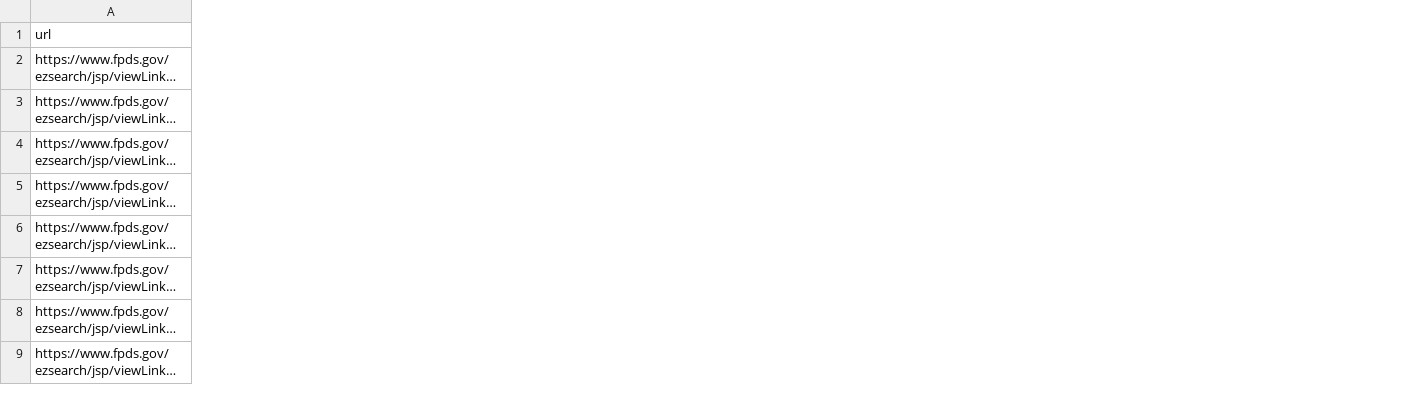
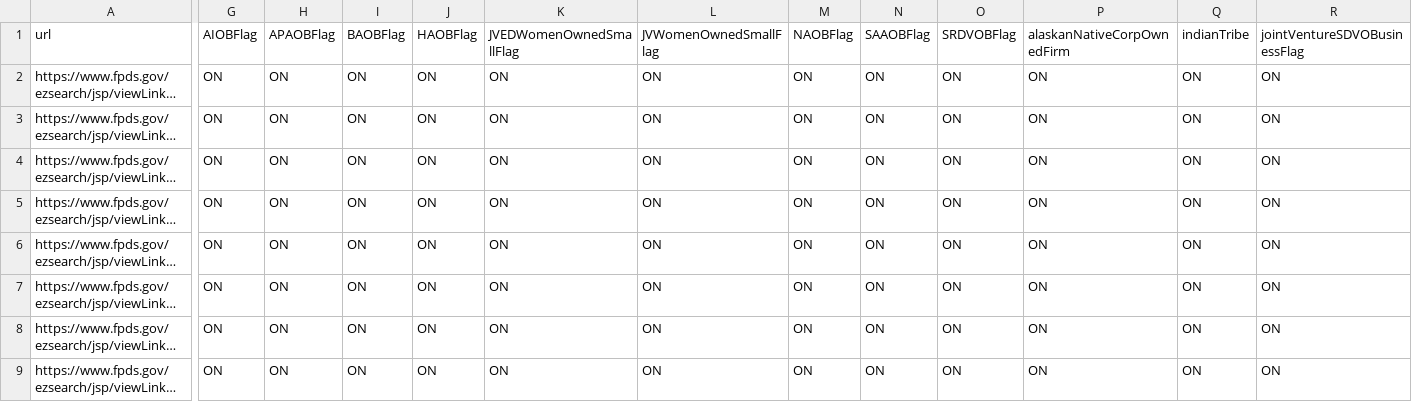
Before and after one commit to dxc8721/FPDS-Scrape, a CSV file: demo_output.csv, drawn as a sheet; only a part is shown, gaps mark what is left out; long unchanged cells end in …; the diff covers the shown part only; the diff names each change by its address in the sheet, - before the commit and + after, or states it on an @@ line.

Commit message:
Add first40 CSV and regenerate demo output

```diff
--- a/demo_output.csv
+++ b/demo_output.csv
+column G (AIOBFlag), rows 2-9: all ON
+column H (APAOBFlag), rows 2-9: all ON
+column I (BAOBFlag), rows 2-9: all ON
+column J (HAOBFlag), rows 2-9: all ON
+column K (JVEDWomenOwnedSmallFlag), rows 2-9: all ON
+column L (JVWomenOwnedSmallFlag), rows 2-9: all ON
+column M (NAOBFlag), rows 2-9: all ON
+column N (SAAOBFlag), rows 2-9: all ON
+column O (SRDVOBFlag), rows 2-9: all ON
+column P (alaskanNativeCorpOwnedFirm), rows 2-9: all ON
+column Q (indianTribe), rows 2-9: all ON
+column R (jointVentureSDVOBusinessFlag), rows 2-9: all ON
```
Also changed, not shown: 9 added columns and 5 edited cells elsewhere in this file, 1 other file.
